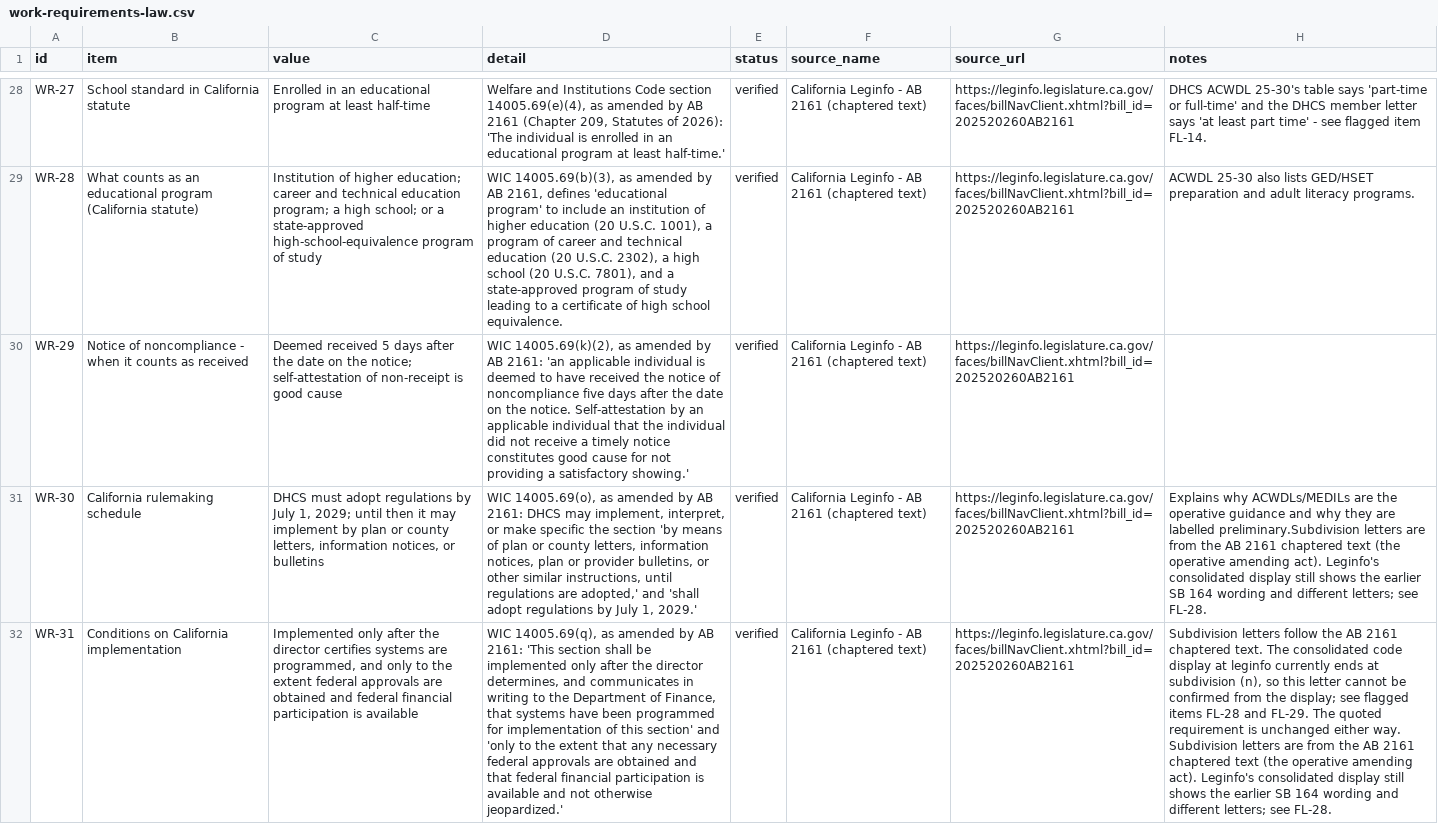
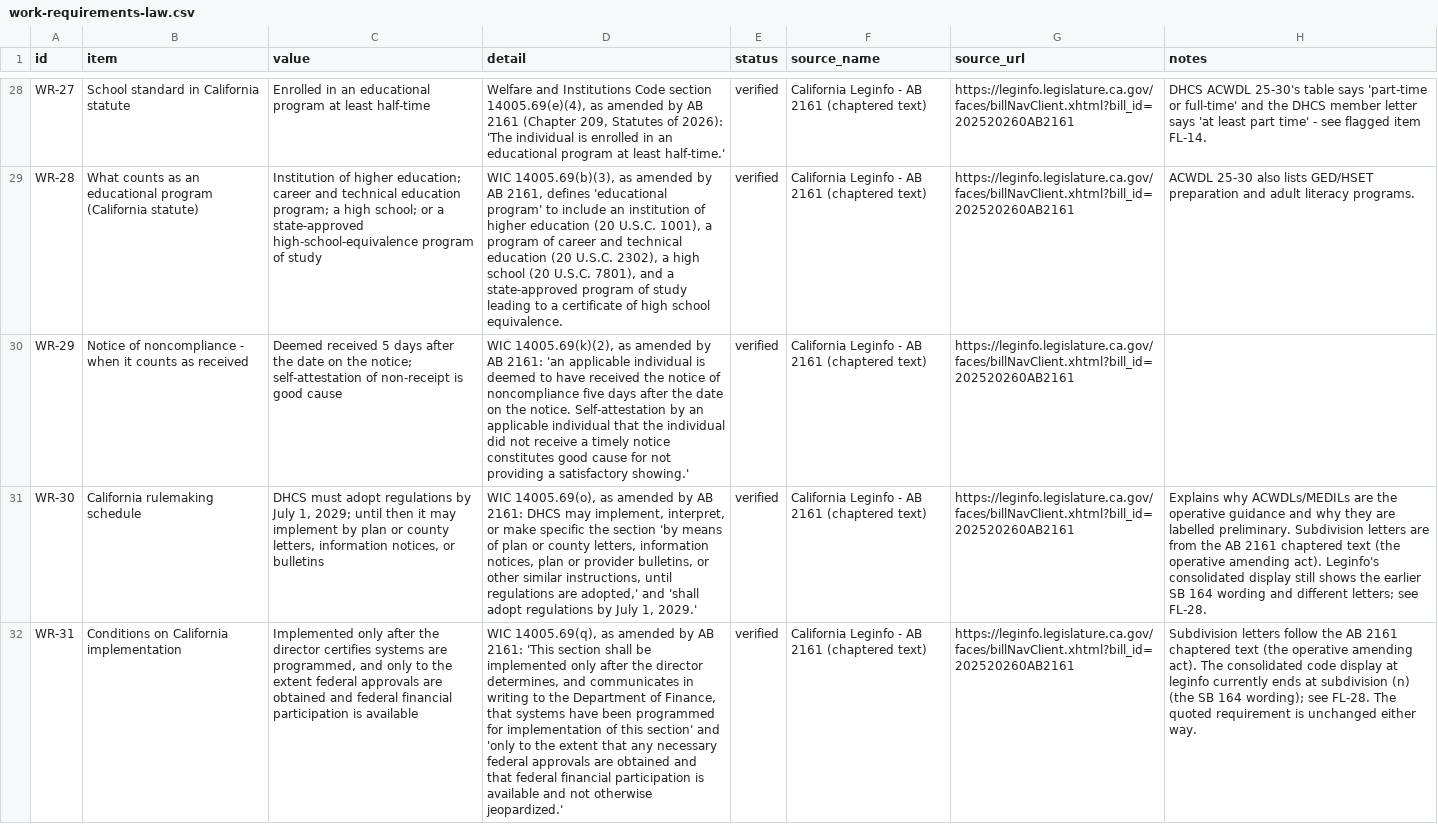
Before and after one commit to buffedlizard55-lab/MaltaProj9, a CSV file: data/work-requirements-law.csv, drawn as a sheet; only a part is shown, gaps mark what is left out; the diff covers the shown part only; the diff names each change by its address in the sheet, - before the commit and + after, or states it on an @@ line.

```diff
--- a/data/work-requirements-law.csv
+++ b/data/work-requirements-law.csv
-H31 (notes): …are labelled preliminary.Subdivision letters are…
+H31 (notes): …are labelled preliminary. Subdivision letters are…
-H32 (notes): …2161 chaptered text. The consolidated code display at leginfo currently ends at subdivision (n), so this letter cannot be confirmed from the display; see flagged items FL-28 and FL-29. The quoted requirement is unchanged either way. Subdivision letters are from the AB 2161 chaptered text (the operative amending act). Leginfo's consolidated display still shows the earlier SB 164 wording and different letters; see FL-28.
+H32 (notes): …2161 chaptered text (the operative amending act). The consolidated code display at leginfo currently ends at subdivision (n) (the SB 164 wording); see FL-28. The quoted requirement is unchanged either way.
```
Also changed, not shown: 3 edited cells elsewhere in this file, data/california-implementation.csv, data/covered-california.csv, 40 other files.
